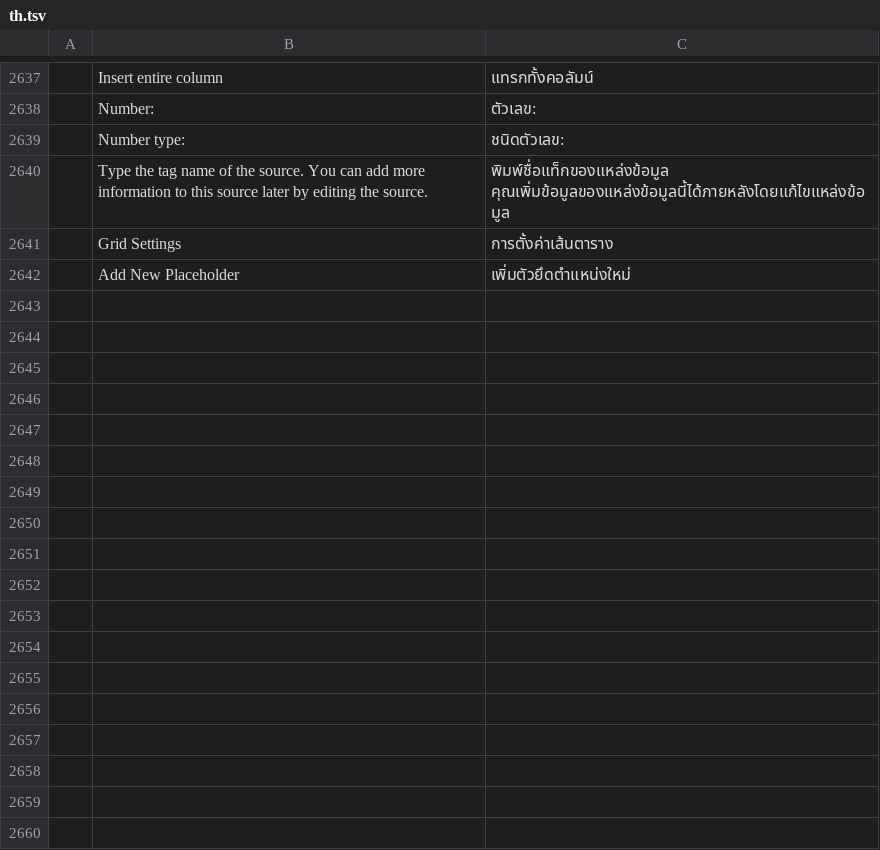
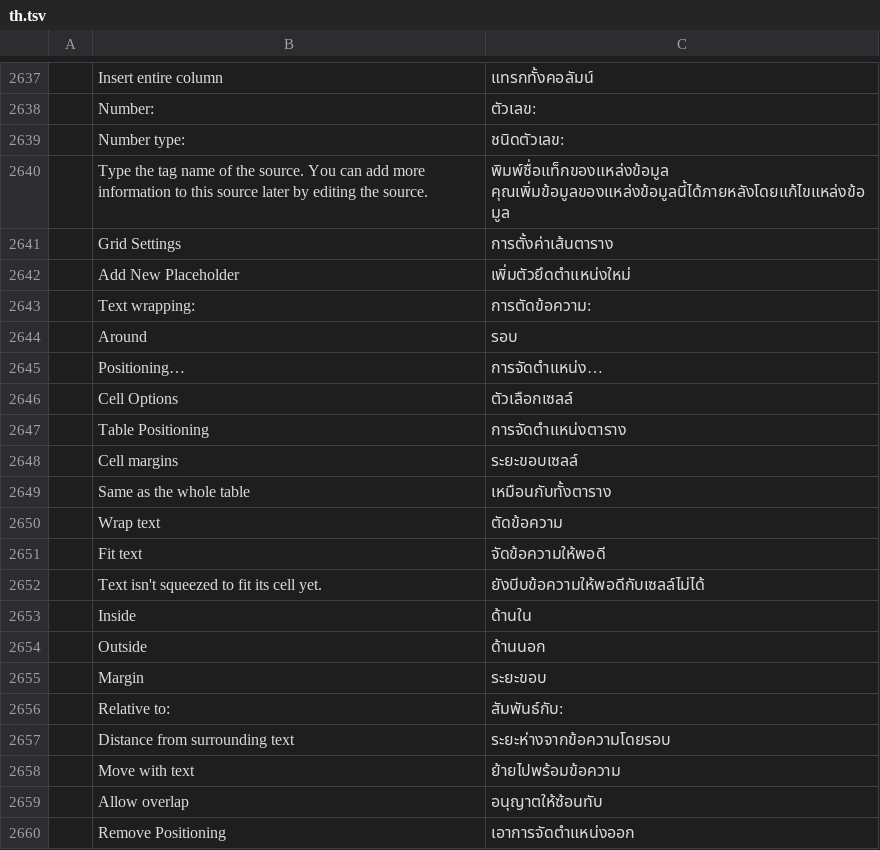
Before and after one commit to chatraweechai/doc4me, a TSV file: crates/ui-egui/src/i18n/th.tsv, drawn as a sheet; only a part is shown, gaps mark what is left out; the diff names each change by its address in the sheet, - before the commit and + after, or states it on an @@ line.

```diff
--- a/crates/ui-egui/src/i18n/th.tsv
+++ b/crates/ui-egui/src/i18n/th.tsv
+row 2643:  | Text wrapping: | การตัดข้อความ:
+row 2644:  | Around | รอบ
+row 2645:  | Positioning… | การจัดตำแหน่ง…
+row 2646:  | Cell Options | ตัวเลือกเซลล์
+row 2647:  | Table Positioning | การจัดตำแหน่งตาราง
+row 2648:  | Cell margins | ระยะขอบเซลล์
+row 2649:  | Same as the whole table | เหมือนกับทั้งตาราง
+row 2650:  | Wrap text | ตัดข้อความ
+row 2651:  | Fit text | จัดข้อความให้พอดี
+row 2652:  | Text isn't squeezed to fit its cell yet. | ยังบีบข้อความให้พอดีกับเซลล์ไม่ได้
+row 2653:  | Inside | ด้านใน
+row 2654:  | Outside | ด้านนอก
+row 2655:  | Margin | ระยะขอบ
+row 2656:  | Relative to: | สัมพันธ์กับ:
+row 2657:  | Distance from surrounding text | ระยะห่างจากข้อความโดยรอบ
+row 2658:  | Move with text | ย้ายไปพร้อมข้อความ
+row 2659:  | Allow overlap | อนุญาตให้ซ้อนทับ
+row 2660:  | Remove Positioning | เอาการจัดตำแหน่งออก
```
Also changed, not shown: crates/ui-egui/src/i18n/fr.tsv, crates/ui-egui/src/i18n/ja.tsv, 23 other files.
